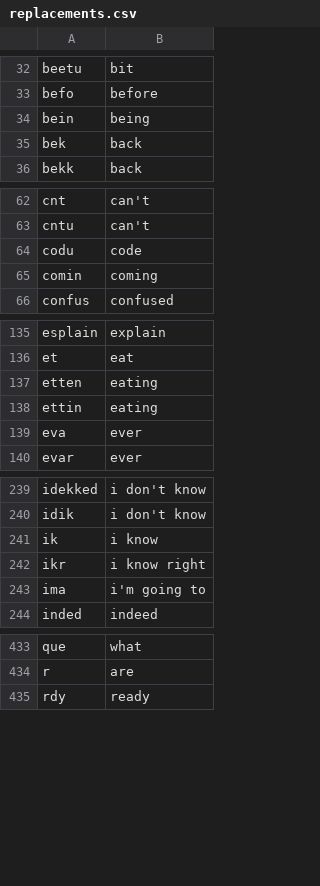
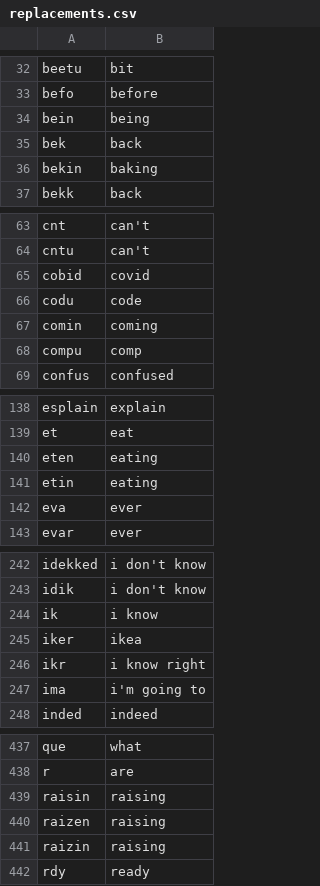
Before and after one commit to jonnyli1125/piemanese-translator, a CSV file: replacements.csv, drawn as a sheet; only a part is shown, gaps mark what is left out.

Commit message:
Update replacements.csv

```diff
--- a/replacements.csv
+++ b/replacements.csv
@@ -35,2 +35,3 @@ bein	being
 bek	back
+bekin	baking
 bekk	back
@@ -63,4 +64,6 @@ cnt	can't
 cntu	can't
+cobid	covid
 codu	code
 comin	coming
+compu	comp
 confus	confused
@@ -136,4 +139,4 @@ esplain	explain
 et	eat
-etten	eating
-ettin	eating
+eten	eating
+etin	eating
 eva	ever
@@ -241,2 +244,3 @@ idik	i don't know
 ik	i know
+iker	ikea
 ikr	i know right
@@ -434,2 +438,5 @@ que	what
 r	are
+raisin	raising
+raizen	raising
+raizin	raising
 rdy	ready
```
